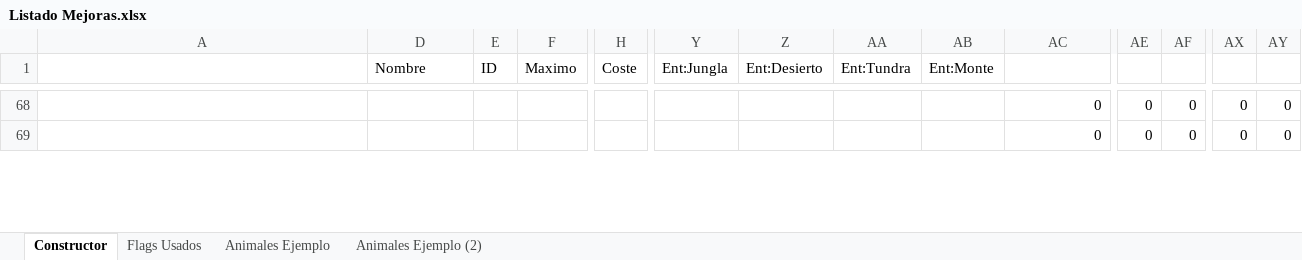
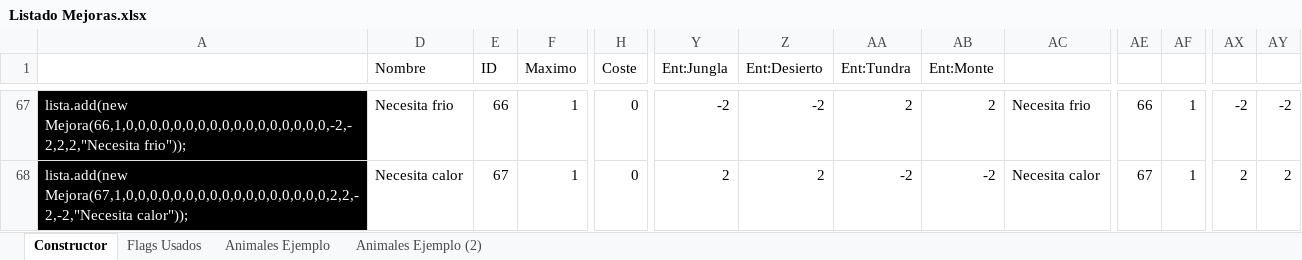
Before and after one commit to nagolli/Evolpition-nagolli-dragonSlifer, an Excel workbook: Listado Mejoras.xlsx, sheet Constructor, drawn as a sheet; only a part is shown, gaps mark what is left out; values as stored, in another font and other column widths than the file's, no borders; addresses are those after the commit; the diff covers the shown part only; the diff names each change by its address in the sheet, - before the commit and + after, or states it on an @@ line.

```diff
--- a/Listado Mejoras.xlsx (sheet Constructor)
+++ b/Listado Mejoras.xlsx (sheet Constructor)
-A67: (empty)
+A67: lista.add(new Mejora(66,1,0,0,0,0,0,0,0,0,0,0,0,0,0,0,0,0,0,-2,-2,2,2,"Necesita frio"));
-A67:A68 fill: none
+A67:A68 fill: #000000
-D67 (Nombre): (empty)
+D67 (Nombre): Necesita frio
-E67 (ID): (empty)
+E67 (ID): 66
-F67:F68 (Maximo): (empty)
+F67:F68 (Maximo): 1
-H67:H68 (Coste): (empty)
+H67:H68 (Coste): 0
-Y67 (Ent:Jungla): (empty)
+Y67 (Ent:Jungla): -2
-Z67 (Ent:Desierto): (empty)
+Z67 (Ent:Desierto): -2
-AA67 (Ent:Tundra): (empty)
+AA67 (Ent:Tundra): 2
-AB67 (Ent:Monte): (empty)
+AB67 (Ent:Monte): 2
-AC67: 0
+AC67: Necesita frio
-AE67: 0
+AE67: 66
-AF67:AF68: 0
+AF67:AF68: 1
-AX67: 0
+AX67: -2
-AY67: 0
+AY67: -2
-A68: (empty)
+A68: lista.add(new Mejora(67,1,0,0,0,0,0,0,0,0,0,0,0,0,0,0,0,0,0,2,2,-2,-2,"Necesita calor"));
-D68 (Nombre): (empty)
+D68 (Nombre): Necesita calor
-E68 (ID): (empty)
+E68 (ID): 67
-Y68 (Ent:Jungla): (empty)
+Y68 (Ent:Jungla): 2
-Z68 (Ent:Desierto): (empty)
+Z68 (Ent:Desierto): 2
-AA68 (Ent:Tundra): (empty)
+AA68 (Ent:Tundra): -2
-AB68 (Ent:Monte): (empty)
+AB68 (Ent:Monte): -2
-AC68: 0
+AC68: Necesita calor
-AE68: 0
+AE68: 67
-AX68: 0
+AX68: 2
-AY68: 0
+AY68: 2
```
Also changed, not shown: 4 added rows, 4 removed rows, 90 edited cells and cell formats elsewhere in this sheet, formulas that keep their value, hidden cells, 4 other files.
